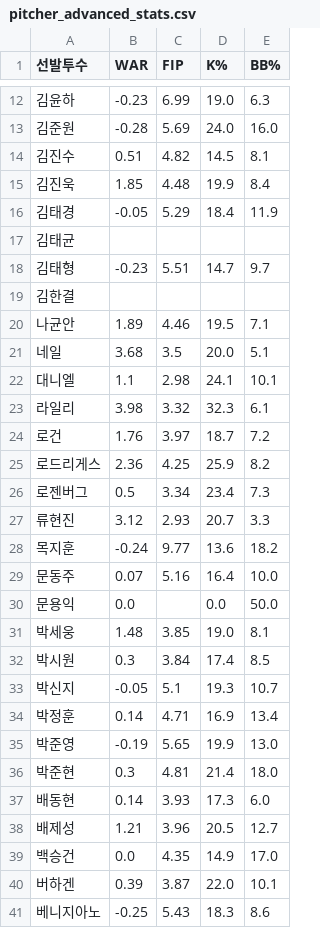
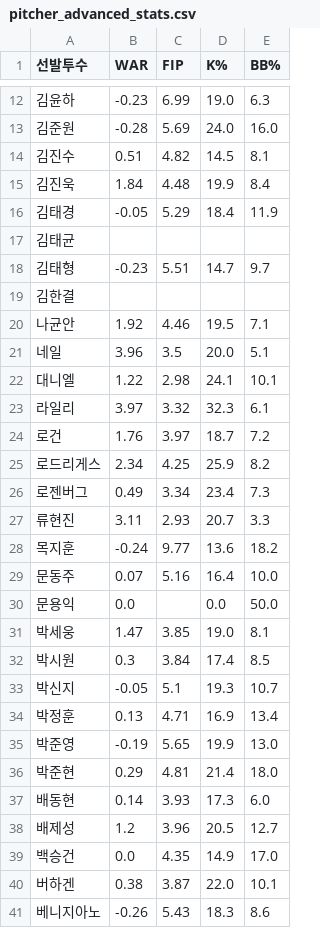
Before and after one commit to smmartworld/kbostarter, a CSV file: pitcher_advanced_stats.csv, drawn as a sheet; only a part is shown, gaps mark what is left out; the diff covers the shown part only.

```diff
--- a/pitcher_advanced_stats.csv
+++ b/pitcher_advanced_stats.csv
@@ -14,3 +14,3 @@
 김진수,0.51,4.82,14.5,8.1
-김진욱,1.85,4.48,19.9,8.4
+김진욱,1.84,4.48,19.9,8.4
 김태경,-0.05,5.29,18.4,11.9
@@ -19,10 +19,10 @@
 김한결,,,,
-나균안,1.89,4.46,19.5,7.1
-네일,3.68,3.5,20.0,5.1
-대니엘,1.1,2.98,24.1,10.1
-라일리,3.98,3.32,32.3,6.1
+나균안,1.92,4.46,19.5,7.1
+네일,3.96,3.5,20.0,5.1
+대니엘,1.22,2.98,24.1,10.1
+라일리,3.97,3.32,32.3,6.1
 로건,1.76,3.97,18.7,7.2
-로드리게스,2.36,4.25,25.9,8.2
-로젠버그,0.5,3.34,23.4,7.3
-류현진,3.12,2.93,20.7,3.3
+로드리게스,2.34,4.25,25.9,8.2
+로젠버그,0.49,3.34,23.4,7.3
+류현진,3.11,2.93,20.7,3.3
 목지훈,-0.24,9.77,13.6,18.2
@@ -30,12 +30,12 @@
 문용익,0.0,,0.0,50.0
-박세웅,1.48,3.85,19.0,8.1
+박세웅,1.47,3.85,19.0,8.1
 박시원,0.3,3.84,17.4,8.5
 박신지,-0.05,5.1,19.3,10.7
-박정훈,0.14,4.71,16.9,13.4
+박정훈,0.13,4.71,16.9,13.4
 박준영,-0.19,5.65,19.9,13.0
-박준현,0.3,4.81,21.4,18.0
+박준현,0.29,4.81,21.4,18.0
 배동현,0.14,3.93,17.3,6.0
-배제성,1.21,3.96,20.5,12.7
+배제성,1.2,3.96,20.5,12.7
 백승건,0.0,4.35,14.9,17.0
-버하겐,0.39,3.87,22.0,10.1
-베니지아노,-0.25,5.43,18.3,8.6
+버하겐,0.38,3.87,22.0,10.1
+베니지아노,-0.26,5.43,18.3,8.6
```
Also changed, not shown: 35 edited cells elsewhere in this file.
